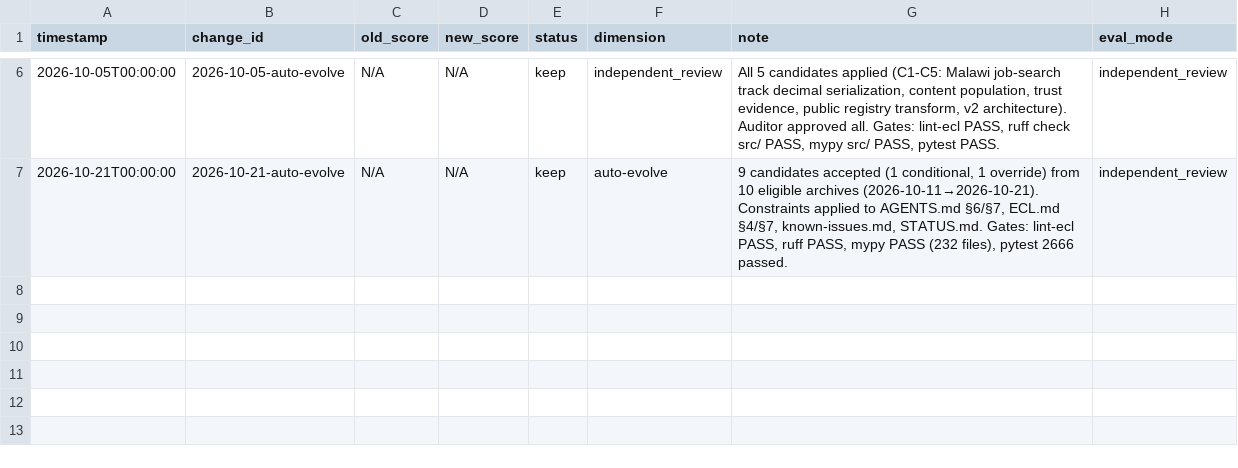
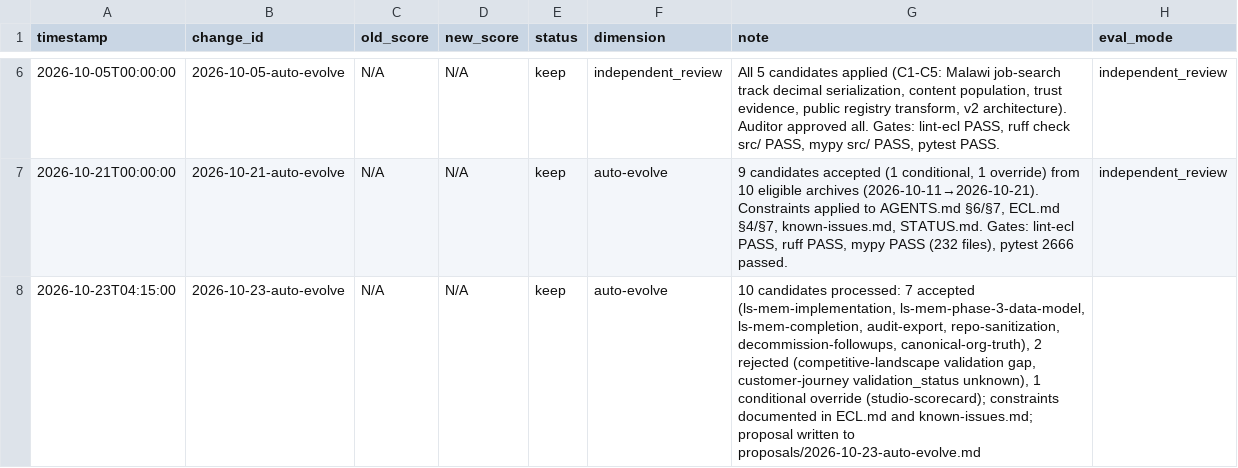
Before and after one commit to jmlusu/light-speed-holdings, a TSV file: harness/evolution/results.tsv, drawn as a sheet; only a part is shown, gaps mark what is left out.

Commit message:
chore: process auto-evolve backlog

```diff
--- a/harness/evolution/results.tsv
+++ b/harness/evolution/results.tsv
@@ -7 +7,2 @@
 2026-10-21T00:00:00	2026-10-21-auto-evolve	N/A	N/A	keep	auto-evolve	9 candidates accepted (1 conditional, 1 override) from 10 eligible archives (2026-10-11→2026-10-21). Constraints applied to AGENTS.md §6/§7, ECL.md §4/§7, known-issues.md, STATUS.md. Gates: lint-ecl PASS, ruff PASS, mypy PASS (232 files), pytest 2666 passed.	independent_review
+2026-10-23T04:15:00	2026-10-23-auto-evolve	N/A	N/A	keep	auto-evolve	10 candidates processed: 7 accepted (ls-mem-implementation, ls-mem-phase-3-data-model, ls-mem-completion, audit-export, repo-sanitization, decommission-followups, canonical-org-truth), 2 rejected (competitive-landscape validation gap, customer-journey validation_status unknown), 1 conditional override (studio-scorecard); constraints documented in ECL.md and known-issues.md; proposal written to proposals/2026-10-23-auto-evolve.md
```
Also changed, not shown: 4 other files.
